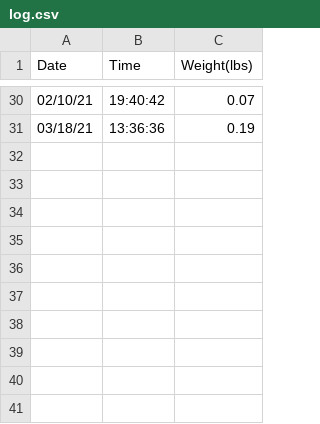
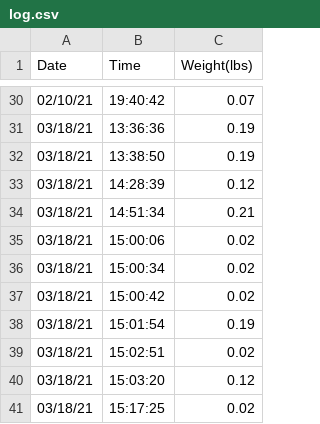
Before and after one commit to claytonsulby/IE480W, a CSV file: log.csv, drawn as a sheet; only a part is shown, gaps mark what is left out.

```diff
--- a/log.csv
+++ b/log.csv
@@ -31 +31,11 @@
 03/18/21,13:36:36,0.19
+03/18/21,13:38:50,0.19
+03/18/21,14:28:39,0.12
+03/18/21,14:51:34,0.21
+03/18/21,15:00:06,0.02
+03/18/21,15:00:34,0.02
+03/18/21,15:00:42,0.02
+03/18/21,15:01:54,0.19
+03/18/21,15:02:51,0.02
+03/18/21,15:03:20,0.12
+03/18/21,15:17:25,0.02
```
Also changed, not shown: 2 other files.
